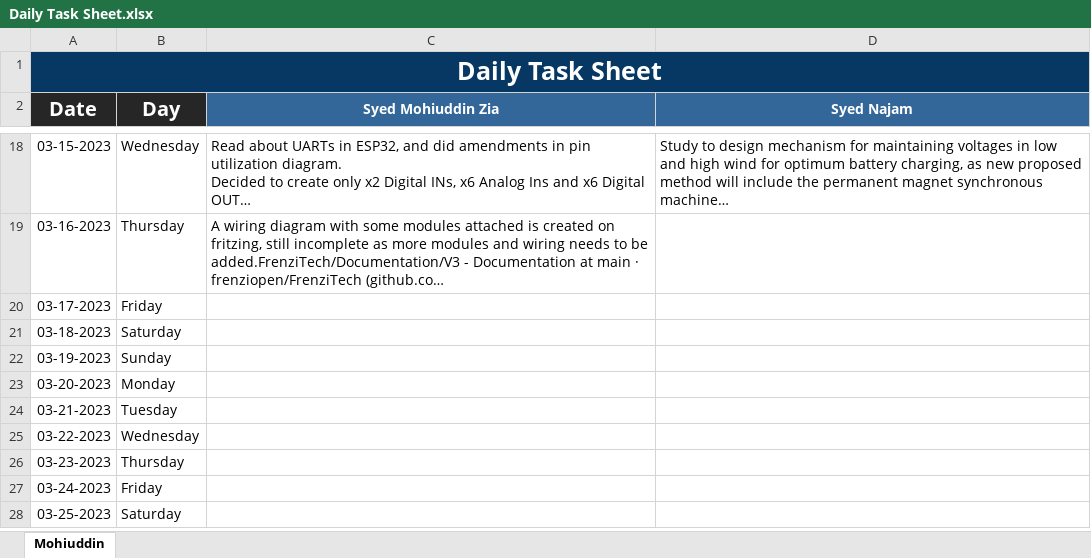
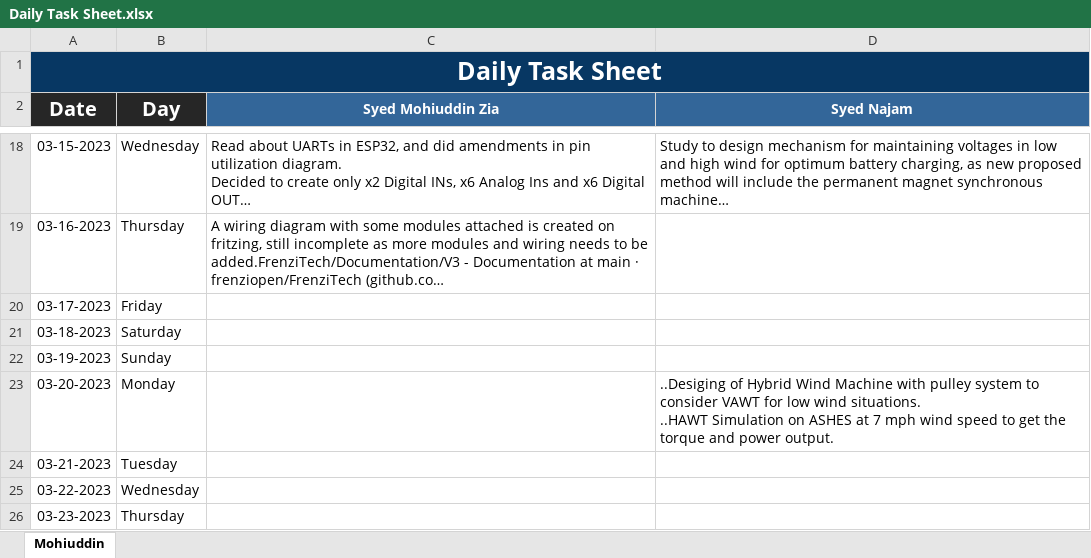
Before and after one commit to frenziopen/ExcelSheet, an Excel workbook: Daily Task Sheet.xlsx, sheet Mohiuddin, drawn as a sheet; only a part is shown, gaps mark what is left out; the shorter side is filled out with more unchanged rows; long unchanged cells end in …; values as stored, in another font and other column widths than the file's, no borders; ↵ is a line break in a cell; the diff names each change by its address in the sheet, - before the commit and + after, or states it on an @@ line.

Commit message:
Add files via upload

```diff
--- a/Daily Task Sheet.xlsx (sheet Mohiuddin)
+++ b/Daily Task Sheet.xlsx (sheet Mohiuddin)
-D23 (Syed Najam): (empty)
+D23 (Syed Najam): ..Desiging of Hybrid Wind Machine with pulley system to consider VAWT for low wind situations. ↵ ..HAWT Simulation on ASHES at 7 mph wind speed to get the torque and power output.
```
